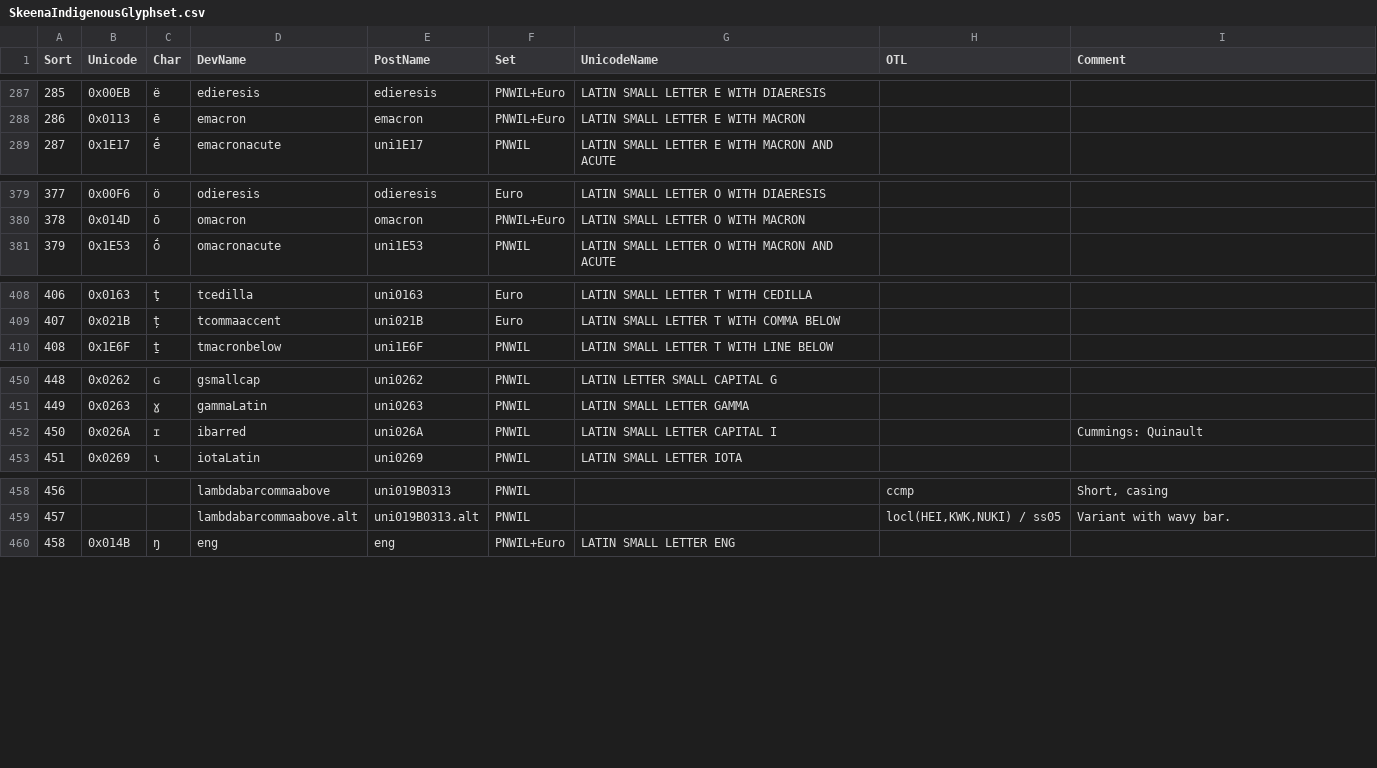
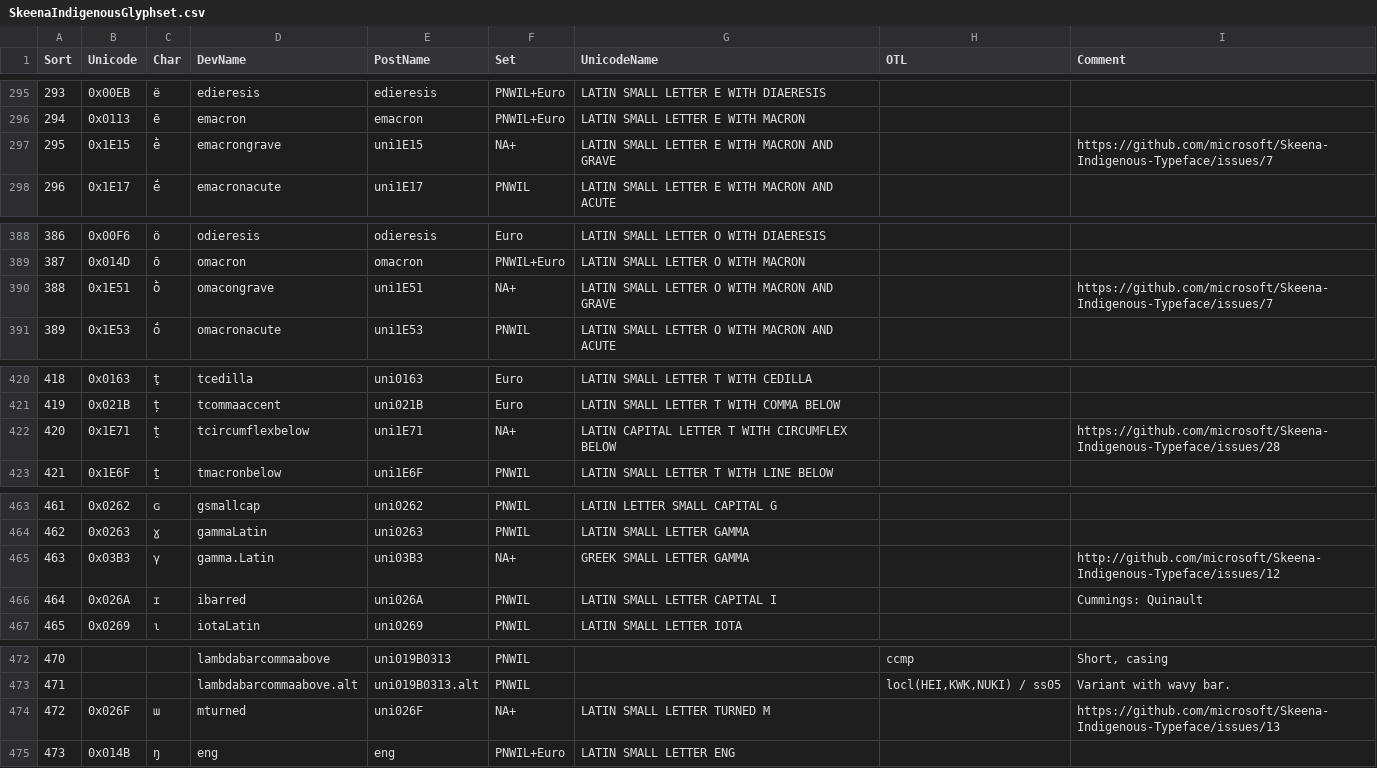
Before and after one commit to microsoft/Skeena-Indigenous-Typeface, a CSV file: source/SkeenaIndigenousGlyphset.csv, drawn as a sheet; only a part is shown, gaps mark what is left out; the diff covers the shown part only; the diff names each change by its address in the sheet, - before the commit and + after, or states it on an @@ line.

```diff
--- a/source/SkeenaIndigenousGlyphset.csv
+++ b/source/SkeenaIndigenousGlyphset.csv
@@ column A (Sort) renumbered from row 68 down @@
+row 297: 295 | 0x1E15 | ḕ | emacrongrave | uni1E15 | NA+ | LATIN SMALL LETTER E WITH MACRON AND GRAVE |  | https://github.com/microsoft/Skeena-Indigenous-Typeface/issues/7
+row 390: 388 | 0x1E51 | ṑ | omacongrave | uni1E51 | NA+ | LATIN SMALL LETTER O WITH MACRON AND GRAVE |  | https://github.com/microsoft/Skeena-Indigenous-Typeface/issues/7
+row 422: 420 | 0x1E71 | ṱ | tcircumflexbelow | uni1E71 | NA+ | LATIN CAPITAL LETTER T WITH CIRCUMFLEX BELOW |  | https://github.com/microsoft/Skeena-Indigenous-Typeface/issues/28
+row 465: 463 | 0x03B3 | γ | gamma.Latin | uni03B3 | NA+ | GREEK SMALL LETTER GAMMA |  | http://github.com/microsoft/Skeena-Indigenous-Typeface/issues/12
+row 474: 472 | 0x026F | ɯ | mturned | uni026F | NA+ | LATIN SMALL LETTER TURNED M |  | https://github.com/microsoft/Skeena-Indigenous-Typeface/issues/13
```
Also changed, not shown: 19 added rows and 8 edited cells elsewhere in this file, 5 other files.
